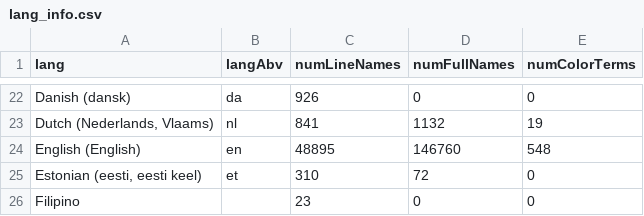
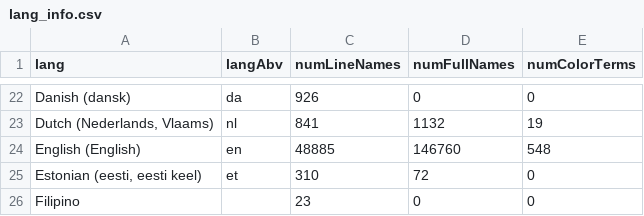
Before and after one commit to uwdata/color-naming-in-different-languages, a CSV file: model/lang_info.csv, drawn as a sheet; only a part is shown, gaps mark what is left out.

```diff
--- a/model/lang_info.csv
+++ b/model/lang_info.csv
@@ -23,3 +23,3 @@ Danish (dansk),da,926,0,0
 "Dutch (Nederlands, Vlaams)",nl,841,1132,19
-English (English),en,48895,146760,548
+English (English),en,48885,146760,548
 "Estonian (eesti, eesti keel)",et,310,72,0
```
Also changed, not shown: model/full_colors_info.csv, model/hue_colors_info.csv, 18 other files.
